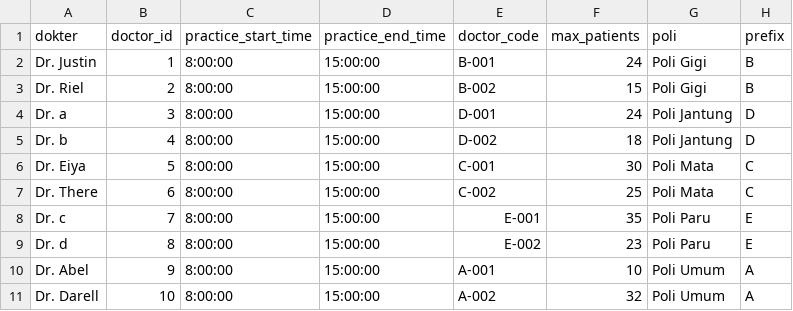
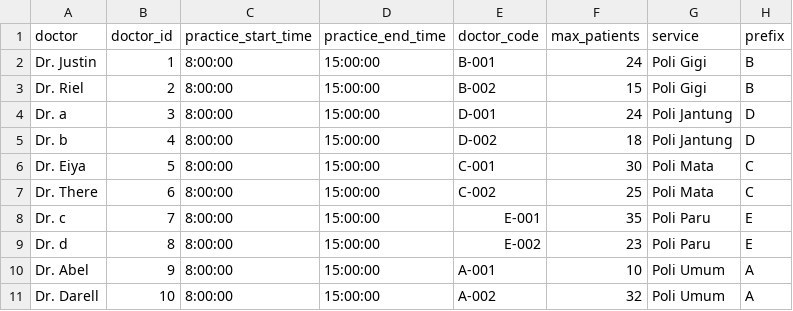
Before and after one commit to justinrpangestu/Kapsel-Andat---Hospital-Queue-Management, a CSV file: tabel_dokter_normal.csv, drawn as a sheet.

```diff
--- a/tabel_dokter_normal.csv
+++ b/tabel_dokter_normal.csv
@@ -1,2 +1,2 @@
-dokter,doctor_id,practice_start_time,practice_end_time,doctor_code,max_patients,poli,prefix
+doctor,doctor_id,practice_start_time,practice_end_time,doctor_code,max_patients,service,prefix
 Dr. Justin,1,8:00:00,15:00:00,B-001,24,Poli Gigi,B
```
Also changed, not shown: tabel_pelayanan_normal.csv, 7 other files.
